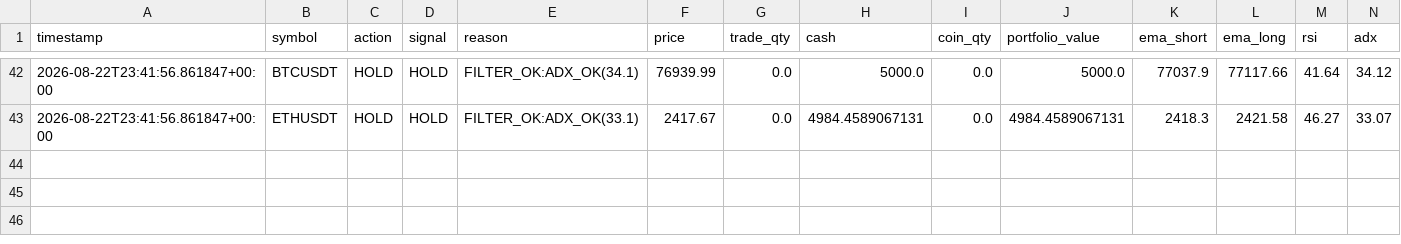
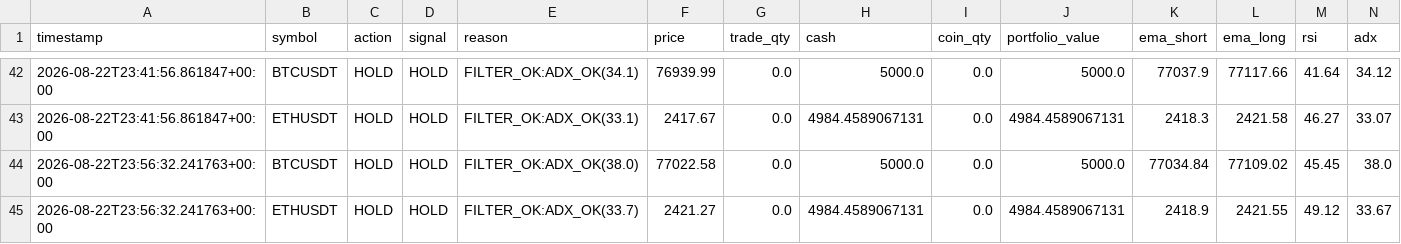
Before and after one commit to Galaxyarmy/crypto-paper-trader, a CSV file: trade_log_v6.csv, drawn as a sheet; only a part is shown, gaps mark what is left out; rows hold the shown columns only; the diff names each change by its address in the sheet, - before the commit and + after, or states it on an @@ line.

Commit message:
Update paper trading state [skip ci]

```diff
--- a/trade_log_v6.csv
+++ b/trade_log_v6.csv
+row 44: 2026-08-22T23:56:32.241763+00:00 | BTCUSDT | HOLD | HOLD | FILTER_OK:ADX_OK(38.0) | 77022.58 | 0.0 | 5000.0 | 0.0 | 5000.0 | 77034.84 | 77109.02 | 45.45 | 38.0
+row 45: 2026-08-22T23:56:32.241763+00:00 | ETHUSDT | HOLD | HOLD | FILTER_OK:ADX_OK(33.7) | 2421.27 | 0.0 | 4984.4589067131 | 0.0 | 4984.4589067131 | 2418.9 | 2421.55 | 49.12 | 33.67
```
